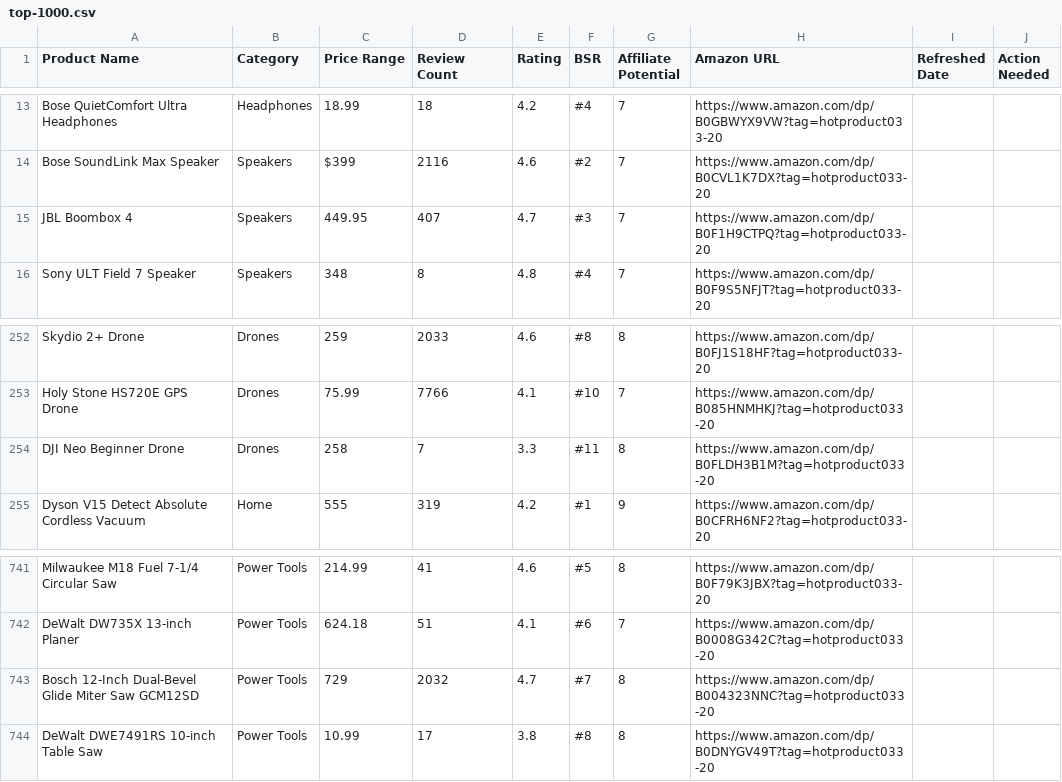
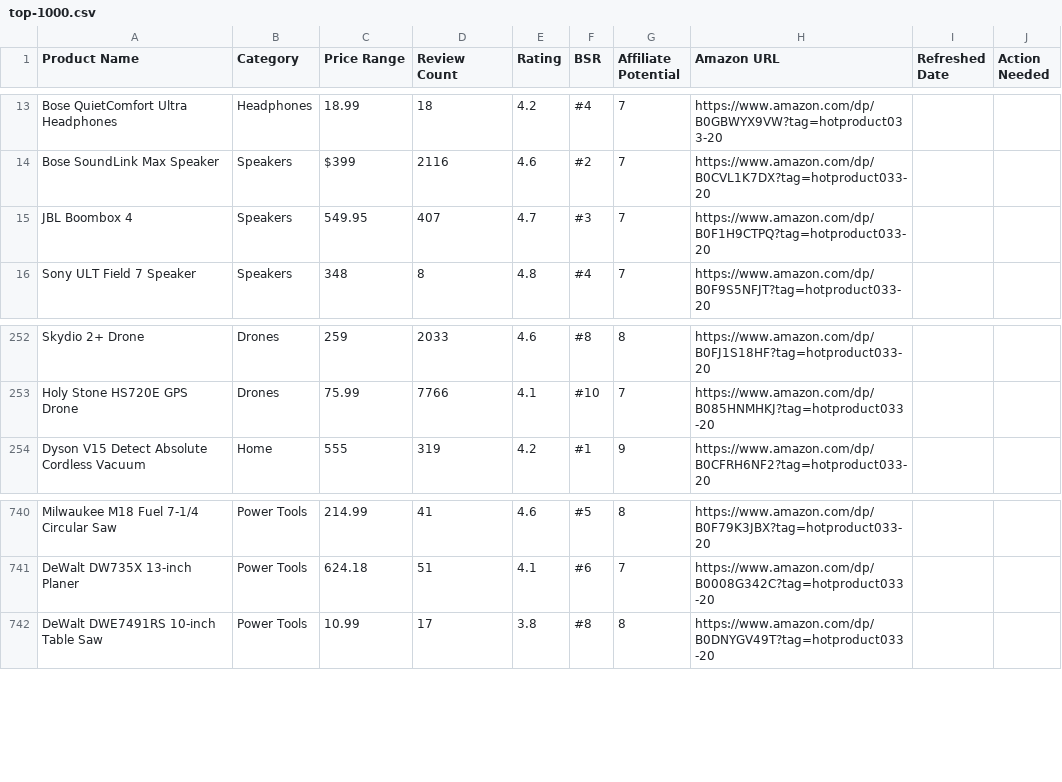
Before and after one commit to hotproductsdot-com/hotproductsdot-v2, a CSV file: products/top-1000.csv, drawn as a sheet; only a part is shown, gaps mark what is left out.

Commit message:
fix(catalog): JBL Boombox 4 price refresh + drop unavailable Bosch GCM12SD and low-quality DJI Neo
- JBL Boombox 4: $449.95 -> $549.95 (Amazon current price)
- Drop Bosch 12-Inch Dual-Bevel Glide Miter Saw GCM12SD (currently unavailable on Amazon)
- Drop DJI Neo Beginner Drone (3.3 rating / 7 reviews — low quality signal)

```diff
--- a/products/top-1000.csv
+++ b/products/top-1000.csv
@@ -14,3 +14,3 @@ Bose QuietComfort Ultra Headphones,Headphones,18.99,18,4.2,#4,7,https://www.amaz
 Bose SoundLink Max Speaker,Speakers,$399 ,2116,4.6,#2,7,https://www.amazon.com/dp/B0CVL1K7DX?tag=hotproduct033-20,,
-JBL Boombox 4,Speakers,449.95,407,4.7,#3,7,https://www.amazon.com/dp/B0F1H9CTPQ?tag=hotproduct033-20,,
+JBL Boombox 4,Speakers,549.95,407,4.7,#3,7,https://www.amazon.com/dp/B0F1H9CTPQ?tag=hotproduct033-20,,
 Sony ULT Field 7 Speaker,Speakers,348,8,4.8,#4,7,https://www.amazon.com/dp/B0F9S5NFJT?tag=hotproduct033-20,,
@@ -253,3 +253,2 @@ Skydio 2+ Drone,Drones,259,2033,4.6,#8,8,https://www.amazon.com/dp/B0FJ1S18HF?ta
 Holy Stone HS720E GPS Drone,Drones,75.99,7766,4.1,#10,7,https://www.amazon.com/dp/B085HNMHKJ?tag=hotproduct033-20,,
-DJI Neo Beginner Drone,Drones,258,7,3.3,#11,8,https://www.amazon.com/dp/B0FLDH3B1M?tag=hotproduct033-20,,
 Dyson V15 Detect Absolute Cordless Vacuum,Home,555,319,4.2,#1,9,https://www.amazon.com/dp/B0CFRH6NF2?tag=hotproduct033-20,,
@@ -742,3 +741,2 @@ Milwaukee M18 Fuel 7-1/4 Circular Saw,Power Tools,214.99,41,4.6,#5,8,https://www
 DeWalt DW735X 13-inch Planer,Power Tools,624.18,51,4.1,#6,7,https://www.amazon.com/dp/B0008G342C?tag=hotproduct033-20,,
-Bosch 12-Inch Dual-Bevel Glide Miter Saw GCM12SD,Power Tools,729,2032,4.7,#7,8,https://www.amazon.com/dp/B004323NNC?tag=hotproduct033-20,,
 DeWalt DWE7491RS 10-inch Table Saw,Power Tools,10.99,17,3.8,#8,8,https://www.amazon.com/dp/B0DNYGV49T?tag=hotproduct033-20,,
```
